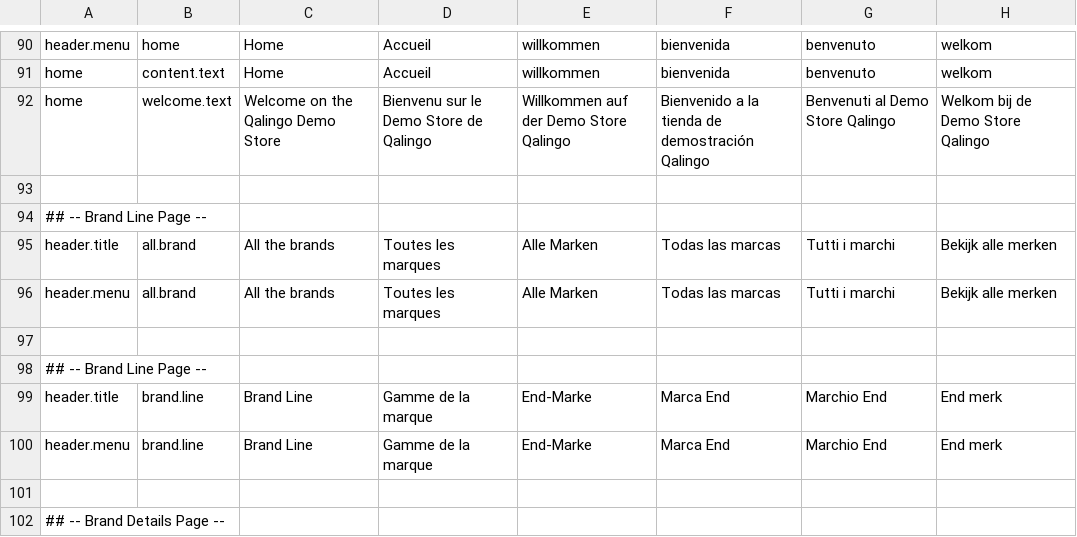
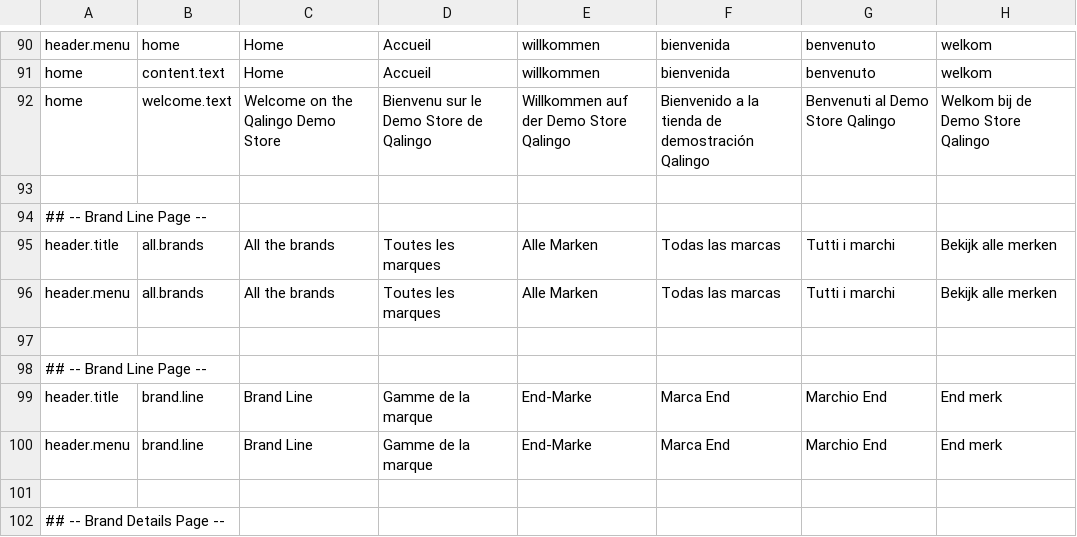
Before and after one commit to qalingo/qalingo-i18n, a CSV file: qalingo-i18n/src/main/resources/input/TranslationQalingoFrontofficeMessages.csv, drawn as a sheet; only a part is shown, gaps mark what is left out; the diff names each change by its address in the sheet, - before the commit and + after, or states it on an @@ line.

```diff
--- a/qalingo-i18n/src/main/resources/input/TranslationQalingoFrontofficeMessages.csv
+++ b/qalingo-i18n/src/main/resources/input/TranslationQalingoFrontofficeMessages.csv
-B95:B96: all.brand
+B95:B96: all.brands
```
Also changed, not shown: 1 other file.
